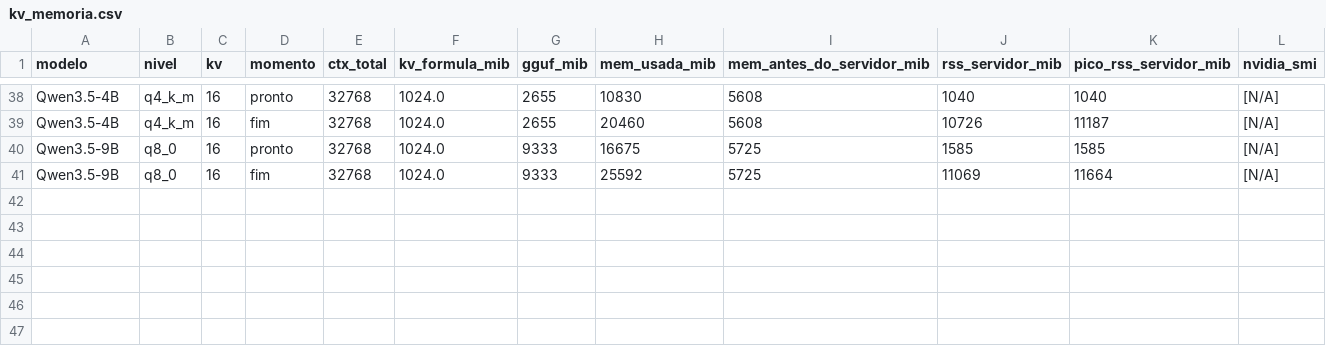
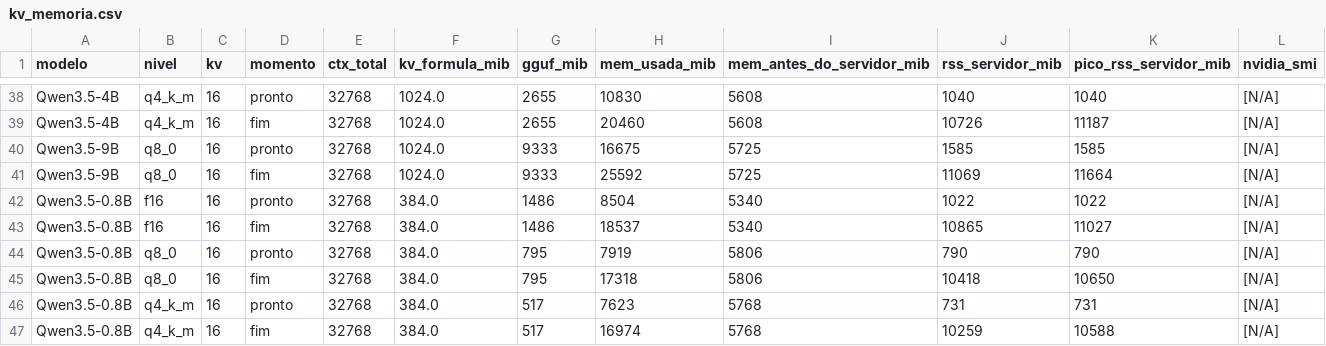
Before and after one commit to murilo-as/RESIDENCIA-IA, a CSV file: etapa4_estimativa/medicao/kv_memoria.csv, drawn as a sheet; only a part is shown, gaps mark what is left out; rows hold the shown columns only; the diff names each change by its address in the sheet, - before the commit and + after, or states it on an @@ line.

```diff
--- a/etapa4_estimativa/medicao/kv_memoria.csv
+++ b/etapa4_estimativa/medicao/kv_memoria.csv
+row 42: Qwen3.5-0.8B | f16 | 16 | pronto | 32768 | 384.0 | 1486 | 8504 | 5340 | 1022 | 1022 | [N/A]
+row 43: Qwen3.5-0.8B | f16 | 16 | fim | 32768 | 384.0 | 1486 | 18537 | 5340 | 10865 | 11027 | [N/A]
+row 44: Qwen3.5-0.8B | q8_0 | 16 | pronto | 32768 | 384.0 | 795 | 7919 | 5806 | 790 | 790 | [N/A]
+row 45: Qwen3.5-0.8B | q8_0 | 16 | fim | 32768 | 384.0 | 795 | 17318 | 5806 | 10418 | 10650 | [N/A]
+row 46: Qwen3.5-0.8B | q4_k_m | 16 | pronto | 32768 | 384.0 | 517 | 7623 | 5768 | 731 | 731 | [N/A]
+row 47: Qwen3.5-0.8B | q4_k_m | 16 | fim | 32768 | 384.0 | 517 | 16974 | 5768 | 10259 | 10588 | [N/A]
```
Also changed, not shown: etapa4_estimativa/medicao/kv.csv, etapa4_estimativa/medicao/resultados.csv, 10 other files.
